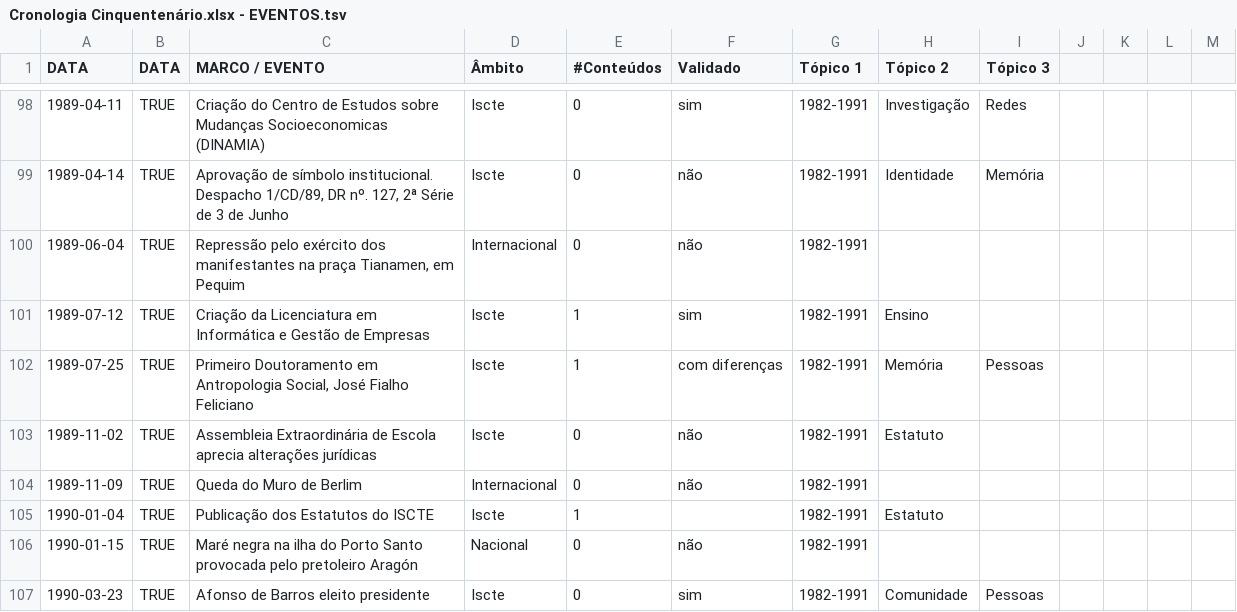
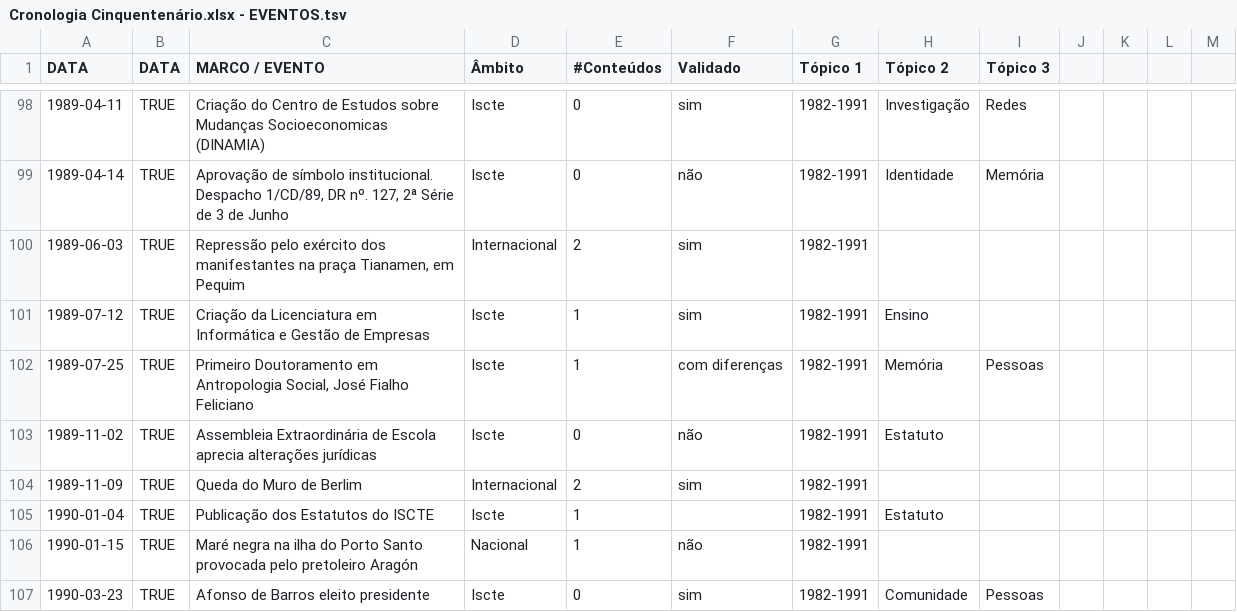
Before and after one commit to quasarresearchgroup/iscte50anos-server, a TSV file: iscte50anos/__scripts/files/Cronologia Cinquentenário.xlsx - EVENTOS.tsv, drawn as a sheet; only a part is shown, gaps mark what is left out; the diff covers the shown part only.

```diff
--- a/iscte50anos/__scripts/files/Cronologia Cinquentenário.xlsx - EVENTOS.tsv
+++ b/iscte50anos/__scripts/files/Cronologia Cinquentenário.xlsx - EVENTOS.tsv
@@ -100 +100 @@ DATA	DATA	MARCO / EVENTO	Âmbito	#Conteúdos	Validado	Tópico 1 	Tópico 2	Tópi
-1989-06-04	TRUE	Repressão pelo exército dos manifestantes na praça Tianamen, em Pequim	Internacional	0	não	1982-1991		
+1989-06-03	TRUE	Repressão pelo exército dos manifestantes na praça Tianamen, em Pequim	Internacional	2	sim	1982-1991						
@@ -104 +104 @@ DATA	DATA	MARCO / EVENTO	Âmbito	#Conteúdos	Validado	Tópico 1 	Tópico 2	Tópi
-1989-11-09	TRUE	Queda do Muro de Berlim	Internacional	0	não	1982-1991		
+1989-11-09	TRUE	Queda do Muro de Berlim	Internacional	2	sim	1982-1991						
@@ -106 +106 @@ DATA	DATA	MARCO / EVENTO	Âmbito	#Conteúdos	Validado	Tópico 1 	Tópico 2	Tópi
-1990-01-15	TRUE	Maré negra na ilha do Porto Santo provocada pelo pretoleiro Aragón	Nacional	0	não	1982-1991		
+1990-01-15	TRUE	Maré negra na ilha do Porto Santo provocada pelo pretoleiro Aragón	Nacional	1	não	1982-1991						
```
Also changed, not shown: 1 removed row and 136 edited cells elsewhere in this file, 3 other files.
